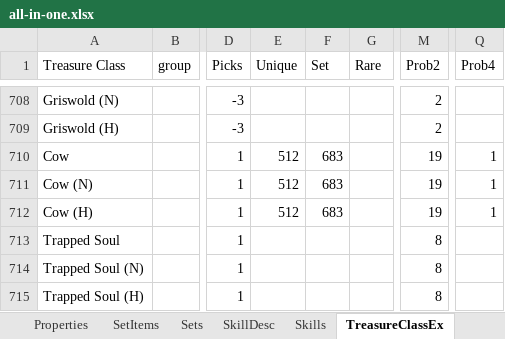
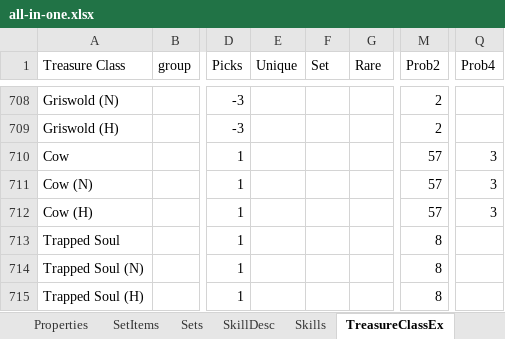
Before and after one commit to betenner/d2x-spbmod-113d, an Excel workbook: Global/Excel/all-in-one.xlsx, sheet TreasureClassEx, drawn as a sheet; only a part is shown, gaps mark what is left out; values as stored, in another font and other column widths than the file's, no borders; the diff names each change by its address in the sheet, - before the commit and + after, or states it on an @@ line.

Commit message:
Reduced cow drop

```diff
--- a/Global/Excel/all-in-one.xlsx (sheet TreasureClassEx)
+++ b/Global/Excel/all-in-one.xlsx (sheet TreasureClassEx)
-E710:E712 (Unique): 512
+E710:E712 (Unique): (empty)
-F710:F712 (Set): 683
+F710:F712 (Set): (empty)
-M710:M712 (Prob2): 19
+M710:M712 (Prob2): 57
-Q710:Q712 (Prob4): 1
+Q710:Q712 (Prob4): 3
```
Also changed, not shown: 1 other file.
